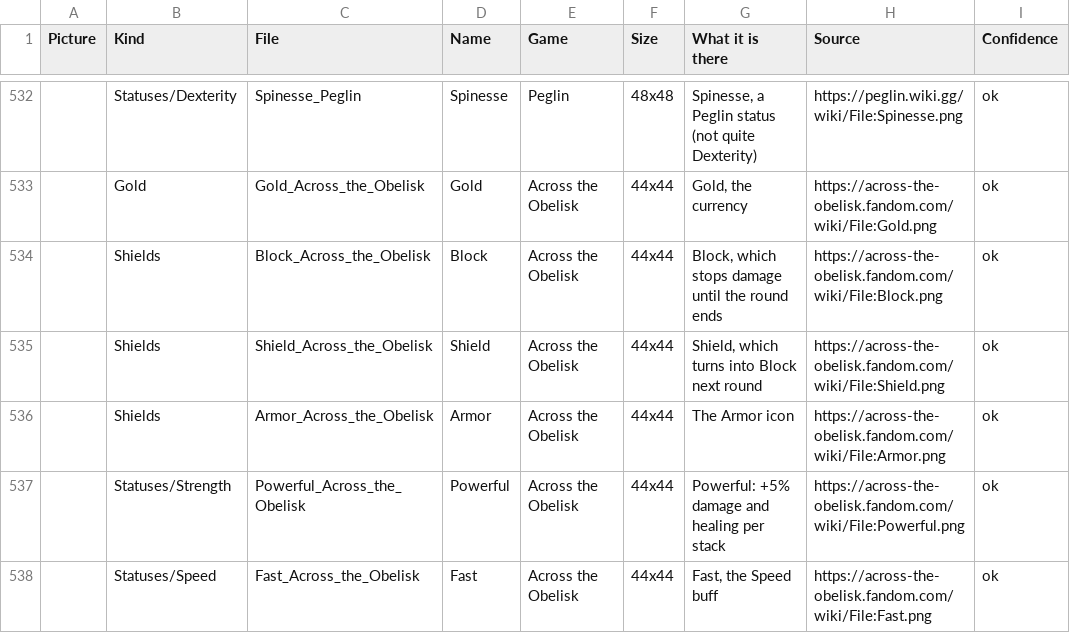
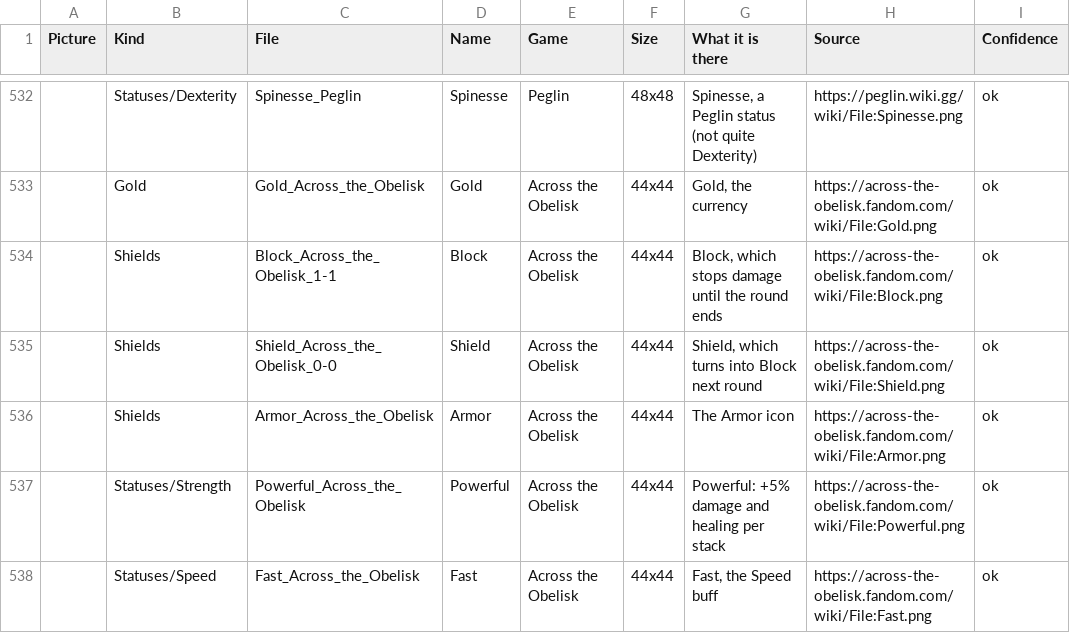
Before and after one commit to batsling/Roguelike-like, a CSV file: research/icons.csv, drawn as a sheet; only a part is shown, gaps mark what is left out; the diff names each change by its address in the sheet, - before the commit and + after, or states it on an @@ line.

```diff
--- a/research/icons.csv
+++ b/research/icons.csv
-C534 (File): Block_Across_the_Obelisk
+C534 (File): Block_Across_the_Obelisk_1-1
-C535 (File): Shield_Across_the_Obelisk
+C535 (File): Shield_Across_the_Obelisk_0-0
```
Also changed, not shown: 4 other files.
